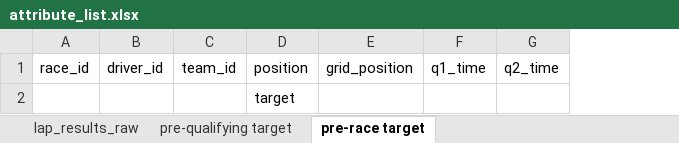
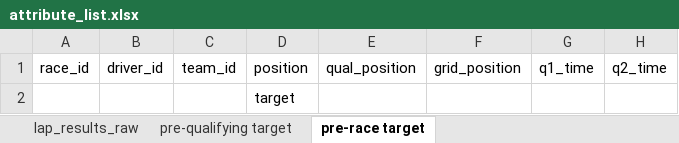
Before and after one commit to JackRWilson/Formula-1-Predictions-Project, an Excel workbook: attribute_list.xlsx, sheet pre-race target, drawn as a sheet; only a part is shown; values as stored, in another font and other column widths than the file's, no borders; the diff names each change by its address in the sheet, - before the commit and + after, or states it on an @@ line.

Commit message:
Update attribute_list.xlsx

```diff
--- a/attribute_list.xlsx (sheet pre-race target)
+++ b/attribute_list.xlsx (sheet pre-race target)
+column E, row 1: qual_position
```
